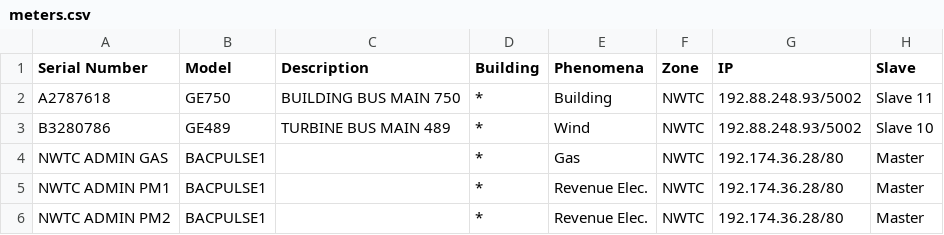
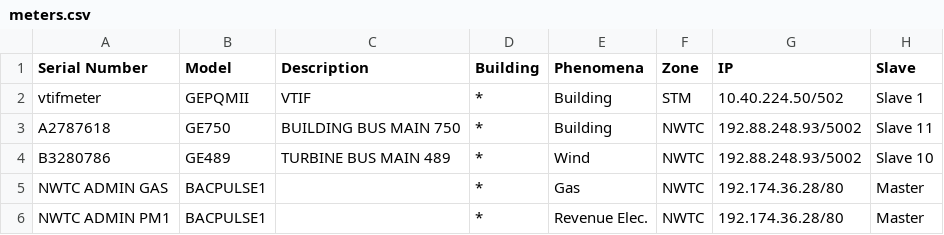
Before and after one commit to deanhiller/databus, a CSV file: modbus/staging/conf/meters.csv, drawn as a sheet; only a part is shown; the shorter side is filled out with more unchanged rows; the diff names each change by its address in the sheet, - before the commit and + after, or states it on an @@ line.

Commit message:
update

```diff
--- a/modbus/staging/conf/meters.csv
+++ b/modbus/staging/conf/meters.csv
+row 2: vtifmeter | GEPQMII | VTIF | * | Building | STM | 10.40.224.50/502 | Slave 1
```
